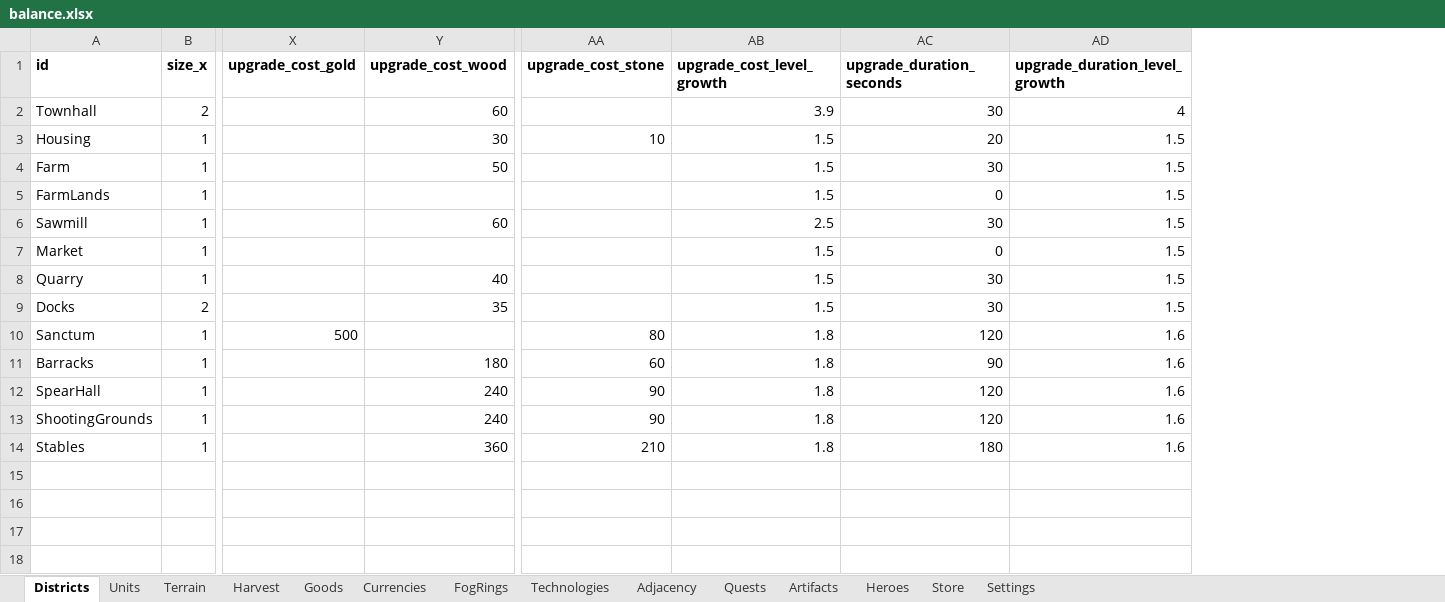
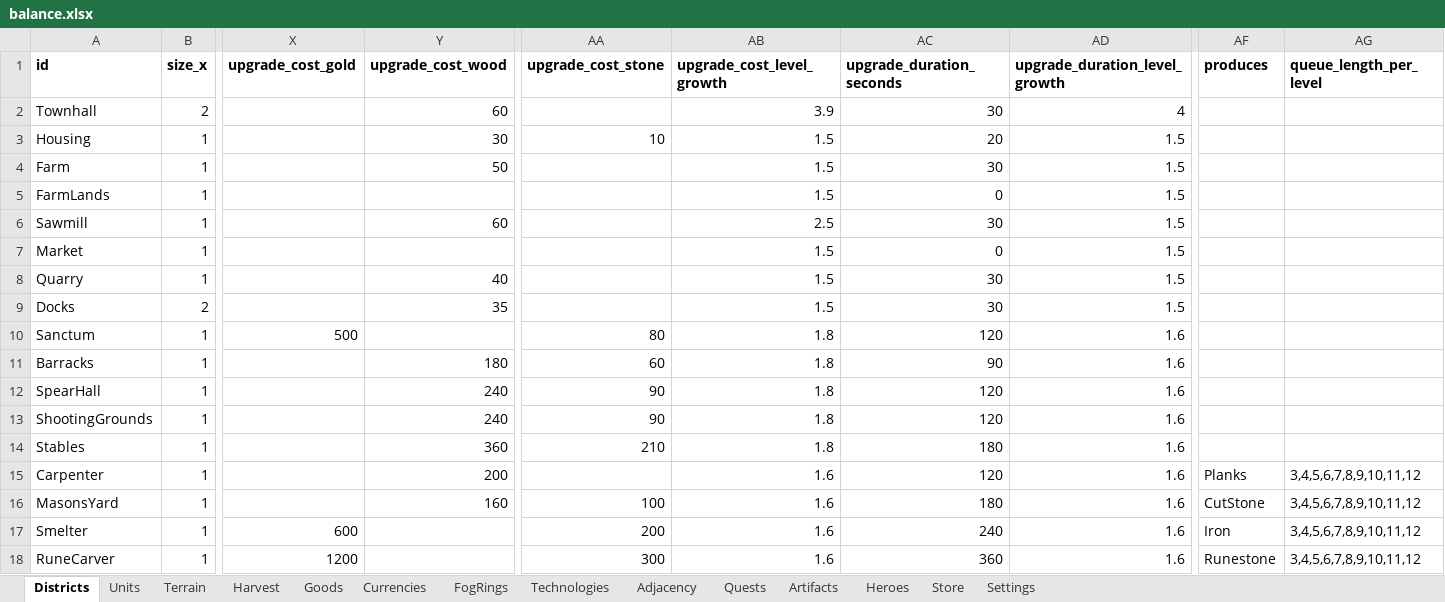
Before and after one commit to LadisCodi/kingdom, an Excel workbook: balance/balance.xlsx, sheet Districts, drawn as a sheet; only a part is shown, gaps mark what is left out; values as stored, in another font and other column widths than the file's, no borders; rows hold the shown columns only; the diff names each change by its address in the sheet, - before the commit and + after, or states it on an @@ line.

```diff
--- a/balance/balance.xlsx (sheet Districts)
+++ b/balance/balance.xlsx (sheet Districts)
+column AF (produces), empty
+column AG (queue_length_per_level), empty
+row 15: Carpenter | 1 |  | 200 |  | 1.6 | 120 | 1.6 | Planks | 3,4,5,6,7,8,9,10,11,12
+row 16: MasonsYard | 1 |  | 160 | 100 | 1.6 | 180 | 1.6 | CutStone | 3,4,5,6,7,8,9,10,11,12
+row 17: Smelter | 1 | 600 |  | 200 | 1.6 | 240 | 1.6 | Iron | 3,4,5,6,7,8,9,10,11,12
+row 18: RuneCarver | 1 | 1200 |  | 300 | 1.6 | 360 | 1.6 | Runestone | 3,4,5,6,7,8,9,10,11,12
```
Also changed, not shown: 20 other files.
